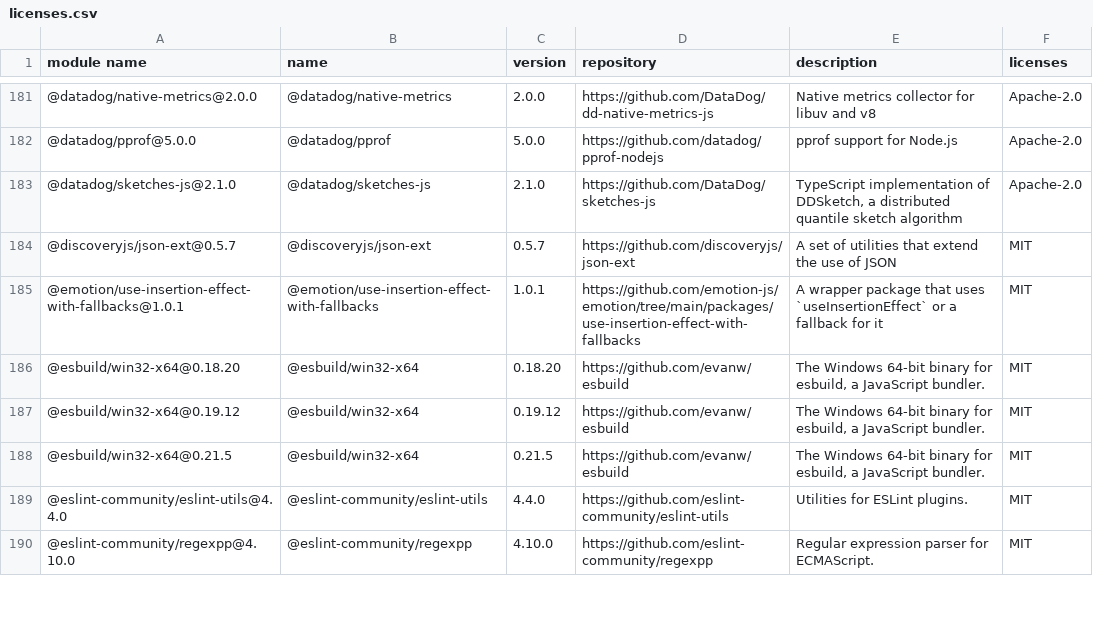
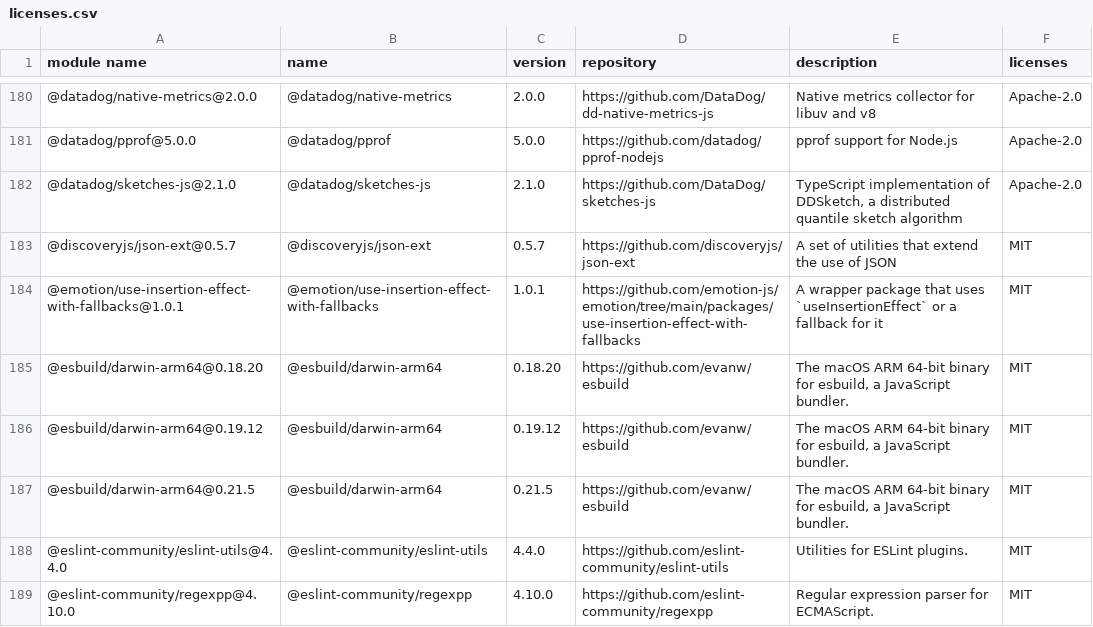
Before and after one commit to GalaChain/sdk, a CSV file: licenses/licenses.csv, drawn as a sheet; only a part is shown, gaps mark what is left out; the diff covers the shown part only.

```diff
--- a/licenses/licenses.csv
+++ b/licenses/licenses.csv
@@ -185,5 +184,5 @@
 "@emotion/use-insertion-effect-with-fallbacks@1.0.1","@emotion/use-insertion-effect-with-fallbacks","1.0.1","https://github.com/emotion-js/emotion/tree/main/packages/use-insertion-effect-with-fallbacks","A wrapper package that uses `useInsertionEffect` or a fallback for it","MIT"
-"@esbuild/win32-x64@0.18.20","@esbuild/win32-x64","0.18.20","https://github.com/evanw/esbuild","The Windows 64-bit binary for esbuild, a JavaScript bundler.","MIT"
-"@esbuild/win32-x64@0.19.12","@esbuild/win32-x64","0.19.12","https://github.com/evanw/esbuild","The Windows 64-bit binary for esbuild, a JavaScript bundler.","MIT"
-"@esbuild/win32-x64@0.21.5","@esbuild/win32-x64","0.21.5","https://github.com/evanw/esbuild","The Windows 64-bit binary for esbuild, a JavaScript bundler.","MIT"
+"@esbuild/darwin-arm64@0.18.20","@esbuild/darwin-arm64","0.18.20","https://github.com/evanw/esbuild","The macOS ARM 64-bit binary for esbuild, a JavaScript bundler.","MIT"
+"@esbuild/darwin-arm64@0.19.12","@esbuild/darwin-arm64","0.19.12","https://github.com/evanw/esbuild","The macOS ARM 64-bit binary for esbuild, a JavaScript bundler.","MIT"
+"@esbuild/darwin-arm64@0.21.5","@esbuild/darwin-arm64","0.21.5","https://github.com/evanw/esbuild","The macOS ARM 64-bit binary for esbuild, a JavaScript bundler.","MIT"
 "@eslint-community/eslint-utils@4.4.0","@eslint-community/eslint-utils","4.4.0","https://github.com/eslint-community/eslint-utils","Utilities for ESLint plugins.","MIT"
```
Also changed, not shown: 1 added row, 15 removed rows and 6 edited cells elsewhere in this file, 30 other files.
